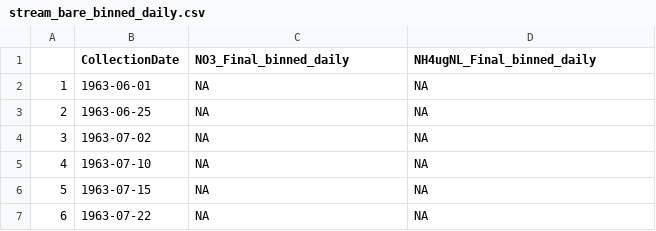
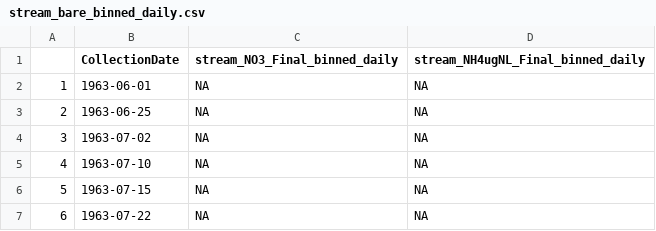
Before and after one commit to lter/ssecr-time-lags, a CSV file: Pairing_HBR/data_binned/stream_bare_binned_daily.csv, drawn as a sheet; only a part is shown.

```diff
--- a/Pairing_HBR/data_binned/stream_bare_binned_daily.csv
+++ b/Pairing_HBR/data_binned/stream_bare_binned_daily.csv
@@ -1,2 +1,2 @@
-"","CollectionDate","NO3_Final_binned_daily","NH4ugNL_Final_binned_daily"
+"","CollectionDate","stream_NO3_Final_binned_daily","stream_NH4ugNL_Final_binned_daily"
 "1",1963-06-01,NA,NA
```
Also changed, not shown: Pairing_HBR/data_binned/discharge_bare_binned_daily.csv, Pairing_HBR/data_binned/precip_bare_binned_daily.csv, 2 other files.
